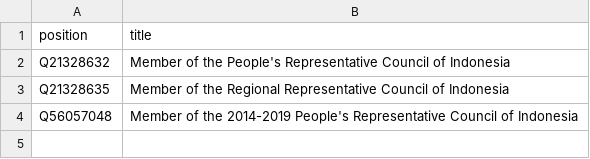
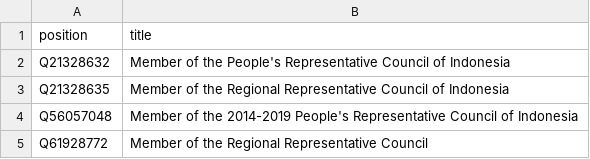
Before and after one commit to every-politician-scrapers/indonesia-ministers, a CSV file: wikidata/legislative-positions.csv, drawn as a sheet.

Commit message:
add more positions

```diff
--- a/wikidata/legislative-positions.csv
+++ b/wikidata/legislative-positions.csv
@@ -4 +4,2 @@ Q21328635,Member of the Regional Representative Council of Indonesia
 Q56057048,Member of the 2014-2019 People's Representative Council of Indonesia
+Q61928772,Member of the Regional Representative Council
```
Also changed, not shown: 1 other file.
